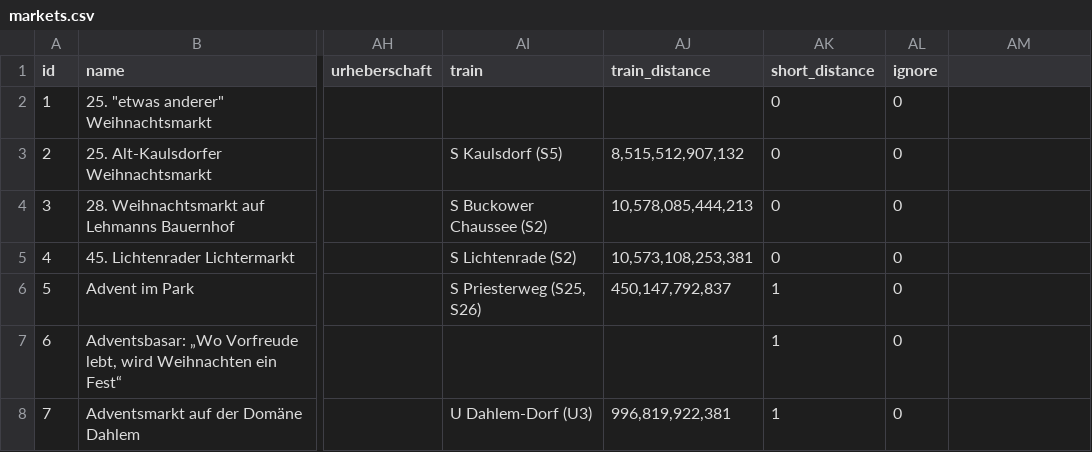
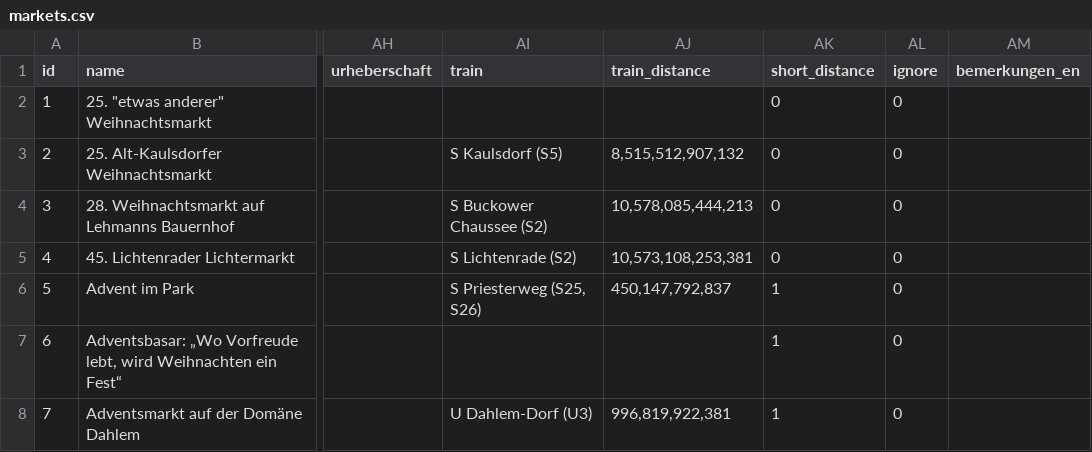
Before and after one commit to technologiestiftung/weihnachtsmarktkarte, a CSV file: public/markets.csv, drawn as a sheet; only a part is shown, gaps mark what is left out; the diff names each change by its address in the sheet, - before the commit and + after, or states it on an @@ line.

```diff
--- a/public/markets.csv
+++ b/public/markets.csv
-AM1: (empty)
+AM1: bemerkungen_en
```
Also changed, not shown: 4 other files.
